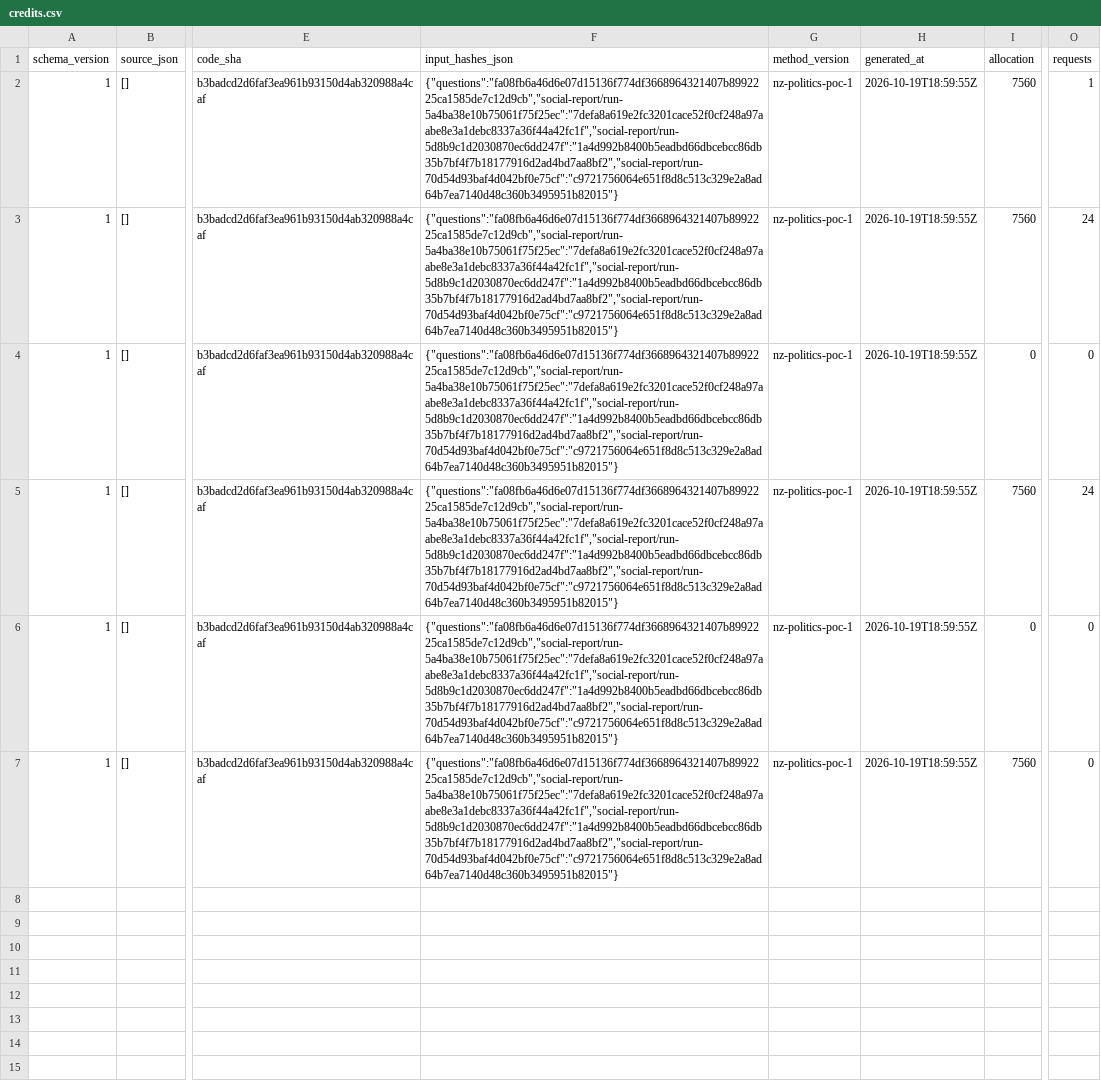
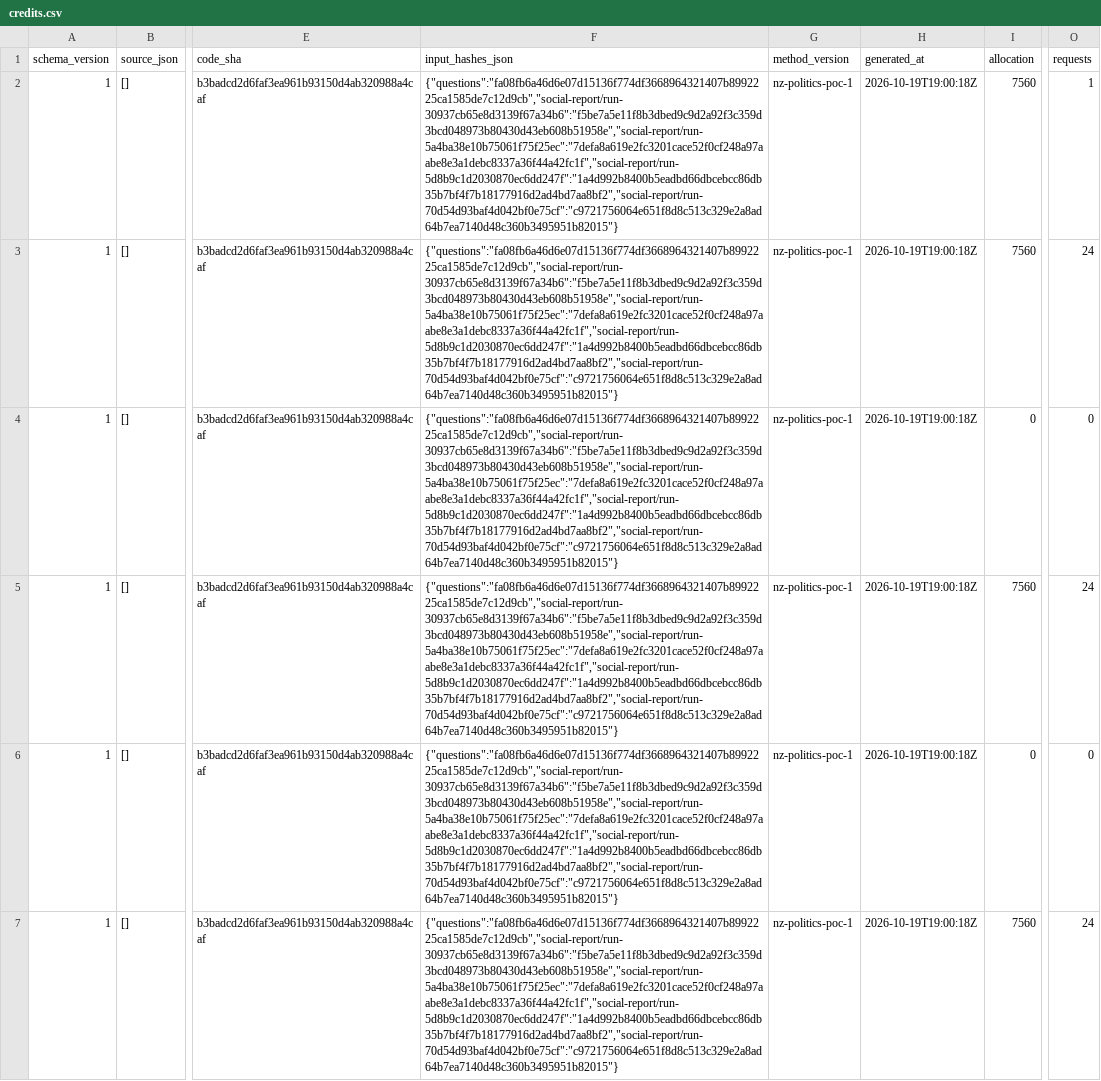
Before and after one commit to byronxlg/unattended, a CSV file: product/nz_election/data/social/credits.csv, drawn as a sheet; only a part is shown, gaps mark what is left out; the diff names each change by its address in the sheet, - before the commit and + after, or states it on an @@ line.

```diff
--- a/product/nz_election/data/social/credits.csv
+++ b/product/nz_election/data/social/credits.csv
-F2:F7 (input_hashes_json): {"questions":"fa08fb6a46d6e07d15136f774df3668964321407b8992225ca1585de7c12d9cb","social-report/run-5a4ba38e10b75061f75f25ec":"7defa8a619e2fc3201cace52f0cf248a97aabe8e3a1debc8337a36f44a42fc1f","social-report/run-5d8b9c1d2030870ec6dd247f":"1a4d992b8400b5eadbd66dbcebcc86db35b7bf4f7b18177916d2ad4bd7aa8bf2","social-report/run-70d54d93baf4d042bf0e75cf":"c9721756064e651f8d8c513c329e2a8ad64b7ea7140d48c360b3495951b82015"}
+F2:F7 (input_hashes_json): {"questions":"fa08fb6a46d6e07d15136f774df3668964321407b8992225ca1585de7c12d9cb","social-report/run-30937cb65e8d3139f67a34b6":"f5be7a5e11f8b3dbed9c9d2a92f3c359d3bcd048973b80430d43eb608b51958e","social-report/run-5a4ba38e10b75061f75f25ec":"7defa8a619e2fc3201cace52f0cf248a97aabe8e3a1debc8337a36f44a42fc1f","social-report/run-5d8b9c1d2030870ec6dd247f":"1a4d992b8400b5eadbd66dbcebcc86db35b7bf4f7b18177916d2ad4bd7aa8bf2","social-report/run-70d54d93baf4d042bf0e75cf":"c9721756064e651f8d8c513c329e2a8ad64b7ea7140d48c360b3495951b82015"}
-H2:H7 (generated_at): 2026-10-19T18:59:55Z
+H2:H7 (generated_at): 2026-10-19T19:00:18Z
-O7 (requests): 0
+O7 (requests): 24
```
Also changed, not shown: product/nz_election/data/manifest.csv, product/nz_election/data/social/daily.csv, 5 other files.
